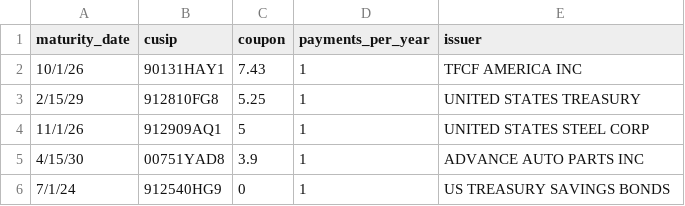
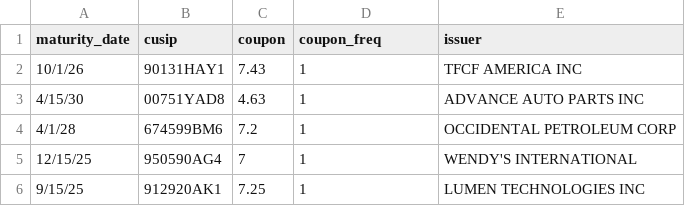
Before and after one commit to crivera2013/assessment-crivera, a CSV file: refinitiv_data/cusip_info.csv, drawn as a sheet.

```diff
--- a/refinitiv_data/cusip_info.csv
+++ b/refinitiv_data/cusip_info.csv
@@ -1,6 +1,6 @@
-maturity_date,cusip,coupon,payments_per_year,issuer
+maturity_date,cusip,coupon,coupon_freq,issuer
 10/1/26,90131HAY1,7.43,1,TFCF AMERICA INC
-2/15/29,912810FG8,5.25,1,UNITED STATES TREASURY
-11/1/26,912909AQ1,5,1,UNITED STATES STEEL CORP
-4/15/30,00751YAD8,3.9,1,ADVANCE AUTO PARTS INC
-7/1/24,912540HG9,0,1,US TREASURY SAVINGS BONDS
+4/15/30,00751YAD8,4.63,1,ADVANCE AUTO PARTS INC
+4/1/28,674599BM6,7.2,1,OCCIDENTAL PETROLEUM CORP
+12/15/25,950590AG4,7,1,WENDY'S INTERNATIONAL
+9/15/25,912920AK1,7.25,1,LUMEN TECHNOLOGIES INC
```
Also changed, not shown: 8 other files.
